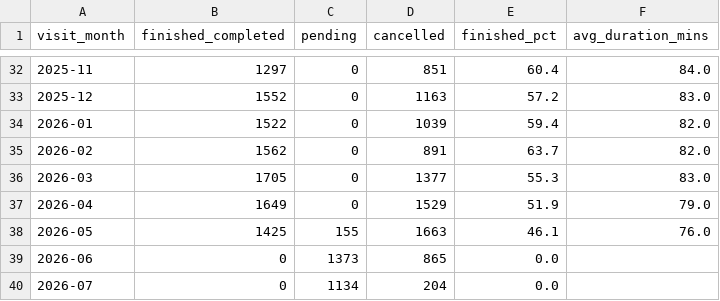
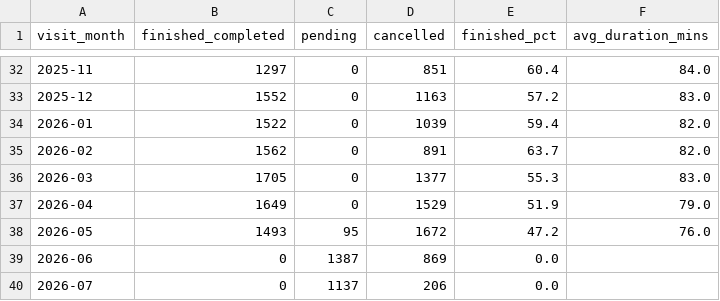
Before and after one commit to AryanGupta-Faireez/Good_Morning_Dashboard, a CSV file: static/data/visits_timeseries.csv, drawn as a sheet; only a part is shown, gaps mark what is left out.

```diff
--- a/static/data/visits_timeseries.csv
+++ b/static/data/visits_timeseries.csv
@@ -37,4 +37,4 @@ visit_month,finished_completed,pending,cancelled,finished_pct,avg_duration_mins
 2026-04,1649,0,1529,51.9,79.0
-2026-05,1425,155,1663,46.1,76.0
-2026-06,0,1373,865,0.0,
-2026-07,0,1134,204,0.0,
+2026-05,1493,95,1672,47.2,76.0
+2026-06,0,1387,869,0.0,
+2026-07,0,1137,206,0.0,
```
Also changed, not shown: static/data/funnel_apts.csv, static/data/noslots_monthly_raw.csv, 34 other files.
